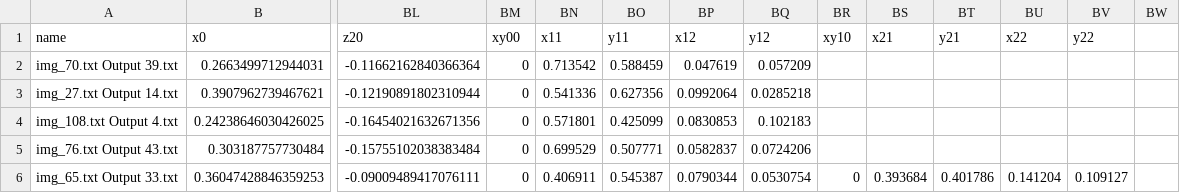
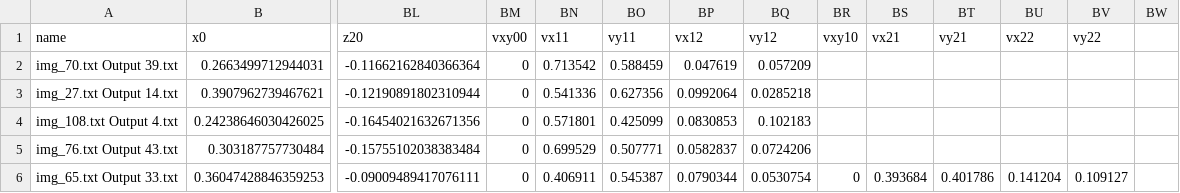
Before and after one commit to Skunac/IndustrialVision, a CSV file: data_link_output_img.csv, drawn as a sheet; only a part is shown, gaps mark what is left out; the diff names each change by its address in the sheet, - before the commit and + after, or states it on an @@ line.

Commit message:
modifié :         data_link_output_img.csv

```diff
--- a/data_link_output_img.csv
+++ b/data_link_output_img.csv
-BM1: xy00
+BM1: vxy00
-BN1: x11
+BN1: vx11
-BO1: y11
+BO1: vy11
-BP1: x12
+BP1: vx12
-BQ1: y12
+BQ1: vy12
-BR1: xy10
+BR1: vxy10
-BS1: x21
+BS1: vx21
-BT1: y21
+BT1: vy21
-BU1: x22
+BU1: vx22
-BV1: y22
+BV1: vy22
```
